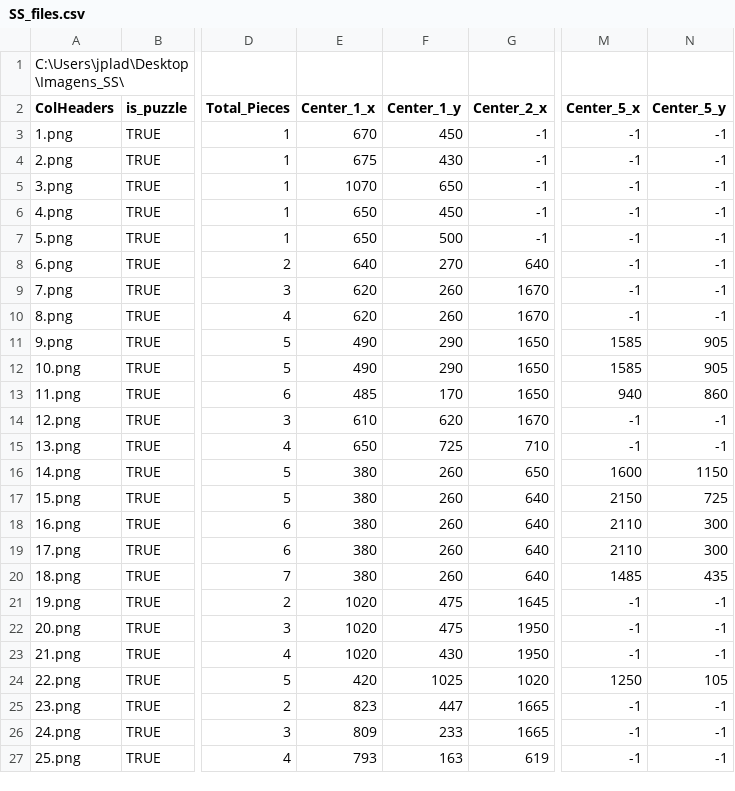
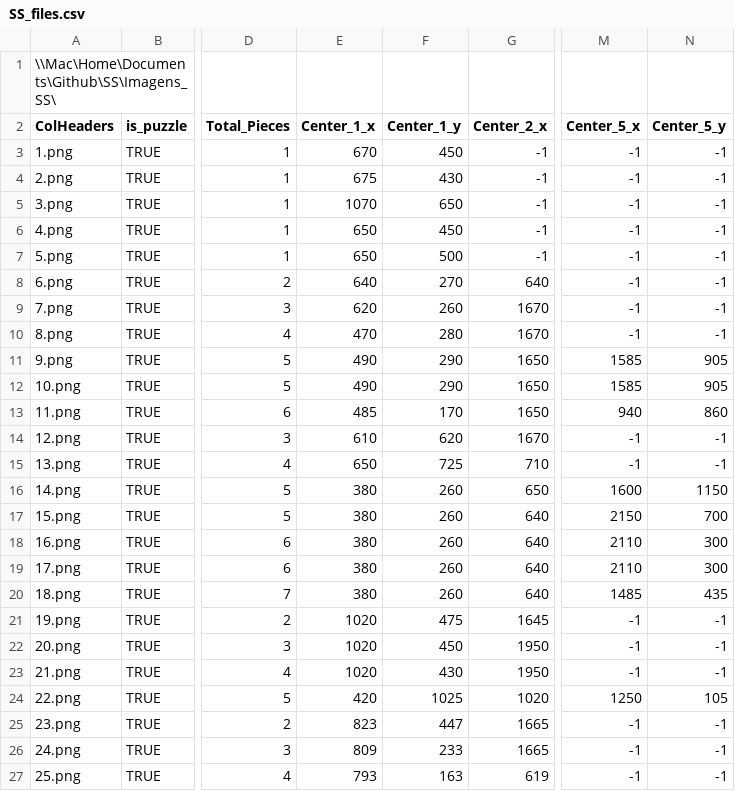
Before and after one commit to jgrodrigues/SS_OpenCV_Base, a CSV file: SS_OpenCV/bin/Debug/SS_files.csv, drawn as a sheet; only a part is shown, gaps mark what is left out; the diff names each change by its address in the sheet, - before the commit and + after, or states it on an @@ line.

```diff
--- a/SS_OpenCV/bin/Debug/SS_files.csv
+++ b/SS_OpenCV/bin/Debug/SS_files.csv
-A1 (ColHeaders): C:\Users\jplad\Desktop\Imagens_SS\
+A1 (ColHeaders): \\Mac\Home\Documents\Github\SS\Imagens_SS\
-E10 (Center_1_x): 620
+E10 (Center_1_x): 470
-F10 (Center_1_y): 260
+F10 (Center_1_y): 280
-N17 (Center_5_y): 725
+N17 (Center_5_y): 700
-F22 (Center_1_y): 475
+F22 (Center_1_y): 450
```
Also changed, not shown: 16 other files.
